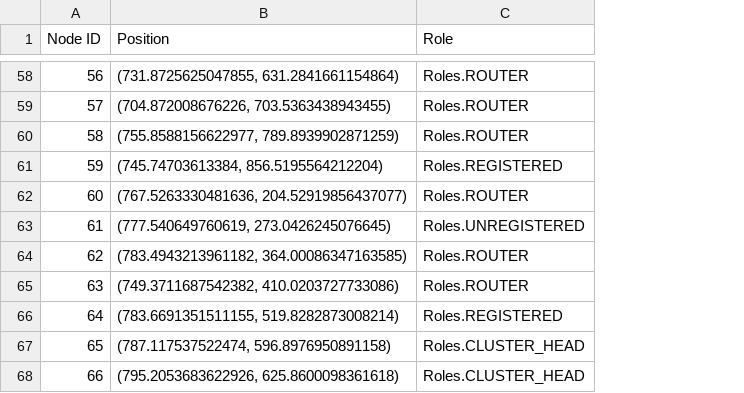
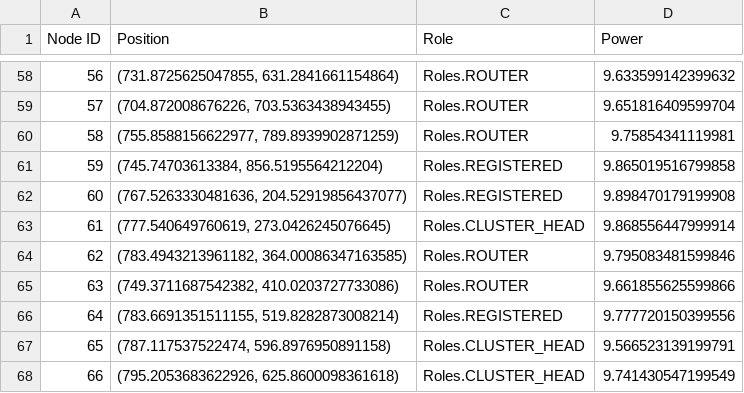
Before and after one commit to ty-runner/WirelessSensorNetworkSim, a CSV file: topology.csv, drawn as a sheet; only a part is shown, gaps mark what is left out; the diff covers the shown part only; the diff names each change by its address in the sheet, - before the commit and + after, or states it on an @@ line.

```diff
--- a/topology.csv
+++ b/topology.csv
+column D (Power), rows 58-68: 9.633599142399632 | 9.651816409599704 | 9.75854341119981 | 9.865019516799858 | 9.898470179199908 | 9.868556447999914 | 9.795083481599846 | 9.661855625599866 | 9.777720150399556 | 9.566523139199791 | 9.741430547199549
-C62 (Role): Roles.ROUTER
+C62 (Role): Roles.REGISTERED
-C63 (Role): Roles.UNREGISTERED
+C63 (Role): Roles.CLUSTER_HEAD
```
Also changed, not shown: 21 edited cells elsewhere in this file, neighbor_distances.csv, registration_log.csv, 9 other files.
